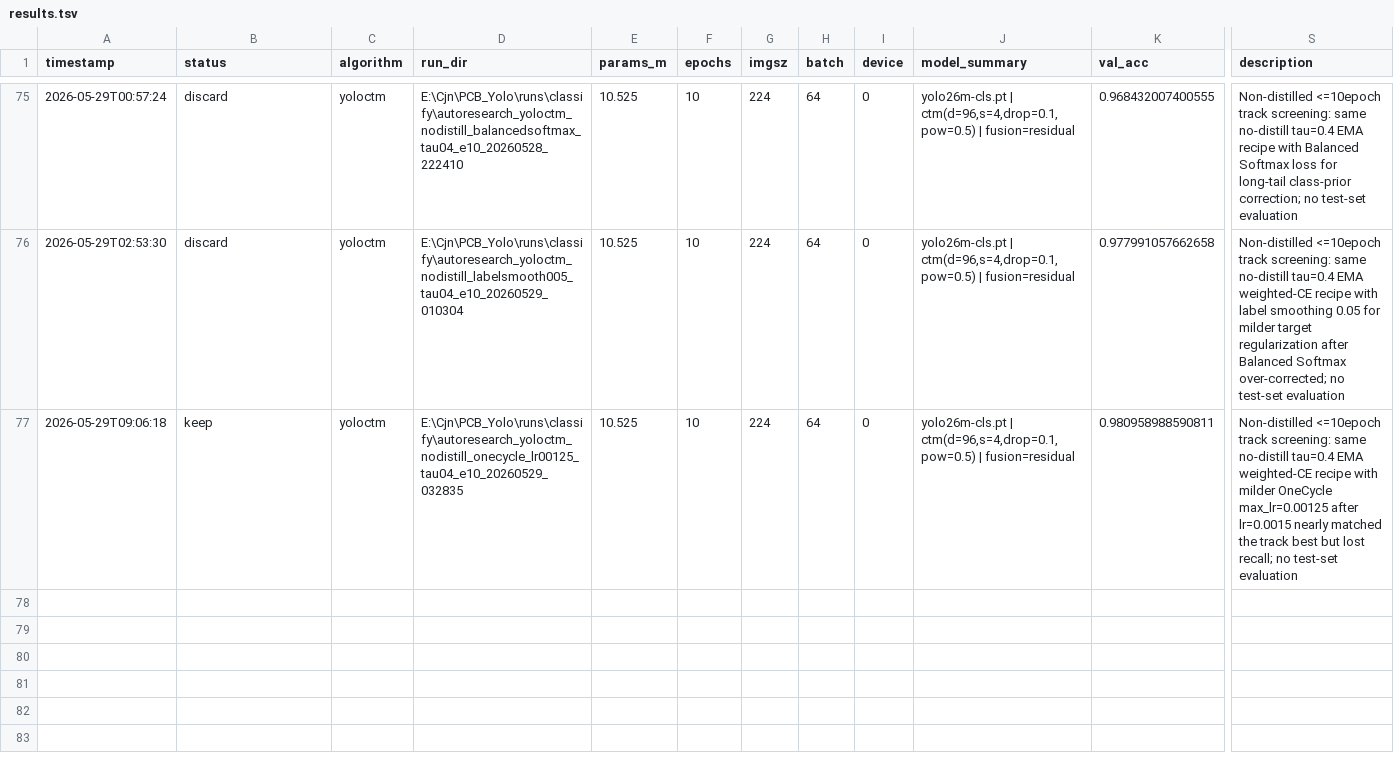
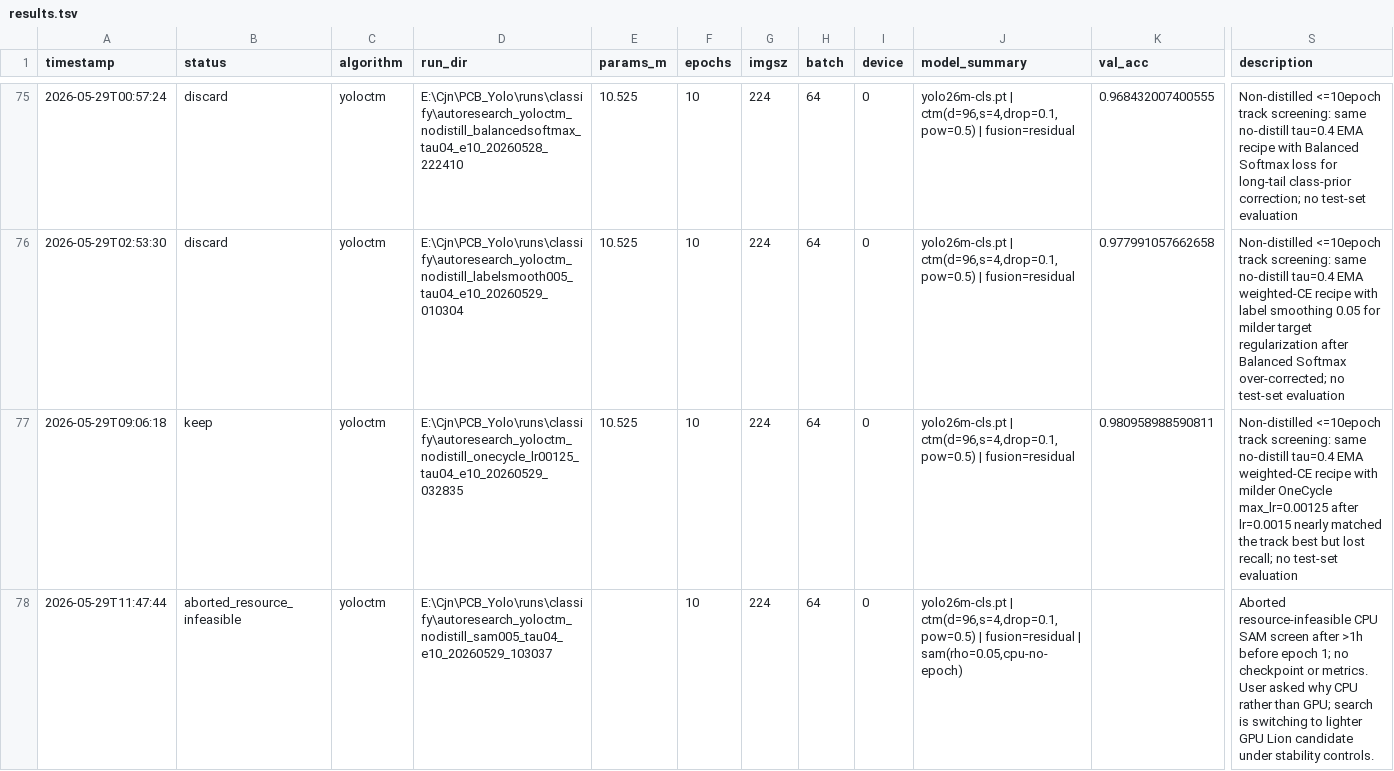
Before and after one commit to milkmilki/IC_Yolo, a TSV file: AutoResearch/results.tsv, drawn as a sheet; only a part is shown, gaps mark what is left out; rows hold the shown columns only; the diff names each change by its address in the sheet, - before the commit and + after, or states it on an @@ line.

Commit message:
Log aborted SAM screen and launch Lion on GPU

```diff
--- a/AutoResearch/results.tsv
+++ b/AutoResearch/results.tsv
+row 78: 2026-05-29T11:47:44 | aborted_resource_infeasible | yoloctm | E:\Cjn\PCB_Yolo\runs\classify\autoresearch_yoloctm_nodistill_sam005_tau04_e10_20260529_103037 |  | 10 | 224 | 64 | 0 | yolo26m-cls.pt | ctm(d=96,s=4,drop=0.1,pow=0.5) | fusion=residual | sam(rho=0.05,cpu-no-epoch) |  | Aborted resource-infeasible CPU SAM screen after >1h before epoch 1; no checkpoint or metrics. User asked why CPU rather than GPU; search is switching to lighter GPU Lion candidate under stability controls.
```
Also changed, not shown: 3 other files.
